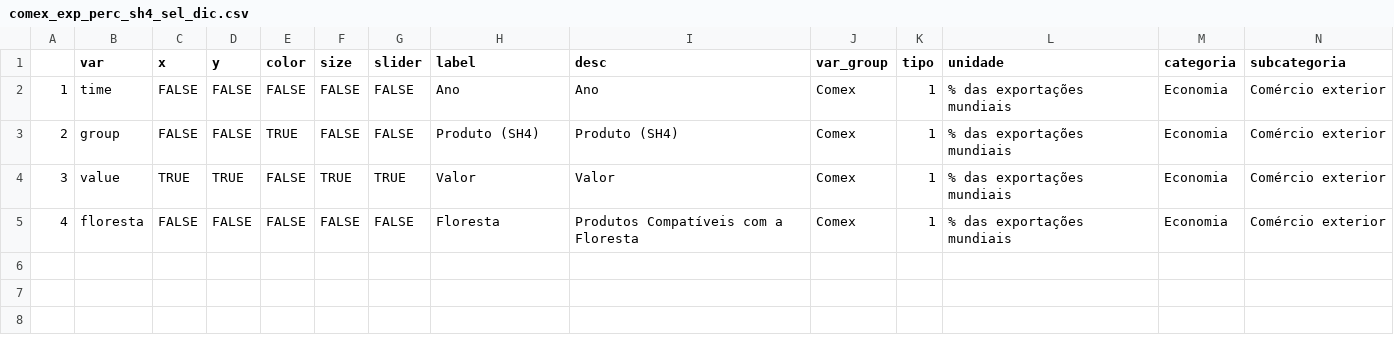
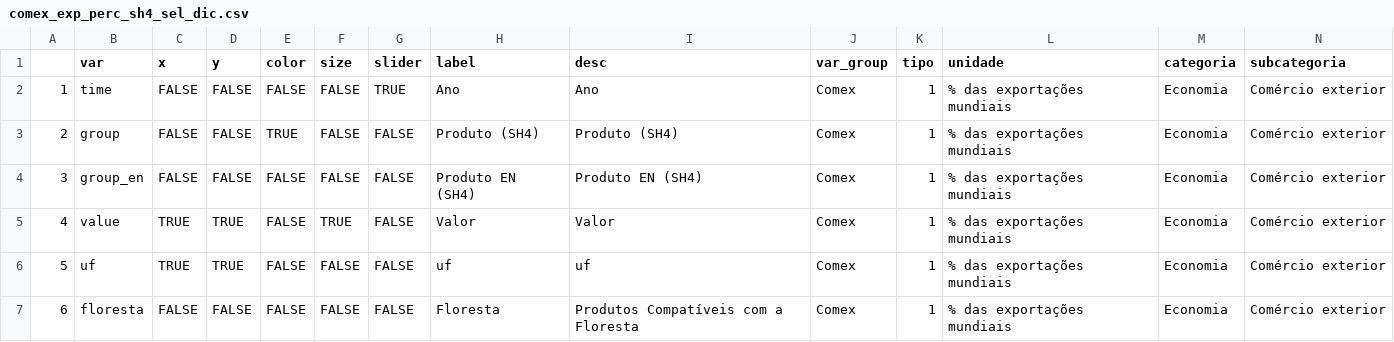
Before and after one commit to datazoompuc/datazoom_viz, a CSV file: data/comex_exp_perc_sh4_sel_dic.csv, drawn as a sheet.

Commit message:
adds sh4 product in english to aux and data

```diff
--- a/data/comex_exp_perc_sh4_sel_dic.csv
+++ b/data/comex_exp_perc_sh4_sel_dic.csv
@@ -1,5 +1,7 @@
 "","var","x","y","color","size","slider","label","desc","var_group","tipo","unidade","categoria","subcategoria"
-"1","time",FALSE,FALSE,FALSE,FALSE,FALSE,"Ano","Ano","Comex",1,"% das exportações mundiais","Economia","Comércio exterior"
+"1","time",FALSE,FALSE,FALSE,FALSE,TRUE,"Ano","Ano","Comex",1,"% das exportações mundiais","Economia","Comércio exterior"
 "2","group",FALSE,FALSE,TRUE,FALSE,FALSE,"Produto (SH4)","Produto (SH4)","Comex",1,"% das exportações mundiais","Economia","Comércio exterior"
-"3","value",TRUE,TRUE,FALSE,TRUE,TRUE,"Valor","Valor","Comex",1,"% das exportações mundiais","Economia","Comércio exterior"
-"4","floresta",FALSE,FALSE,FALSE,FALSE,FALSE,"Floresta","Produtos Compatíveis com a Floresta","Comex",1,"% das exportações mundiais","Economia","Comércio exterior"
+"3","group_en",FALSE,FALSE,FALSE,FALSE,FALSE,"Produto EN (SH4)","Produto EN (SH4)","Comex",1,"% das exportações mundiais","Economia","Comércio exterior"
+"4","value",TRUE,TRUE,FALSE,TRUE,FALSE,"Valor","Valor","Comex",1,"% das exportações mundiais","Economia","Comércio exterior"
+"5","uf",TRUE,TRUE,FALSE,FALSE,FALSE,"uf","uf","Comex",1,"% das exportações mundiais","Economia","Comércio exterior"
+"6","floresta",FALSE,FALSE,FALSE,FALSE,FALSE,"Floresta","Produtos Compatíveis com a Floresta","Comex",1,"% das exportações mundiais","Economia","Comércio exterior"
```
Also changed, not shown: data/comex_exp_perc_sh4_sel_dic_en.csv, 4 other files.
